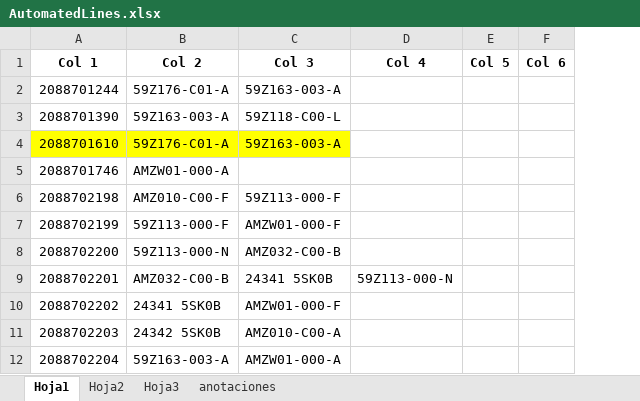
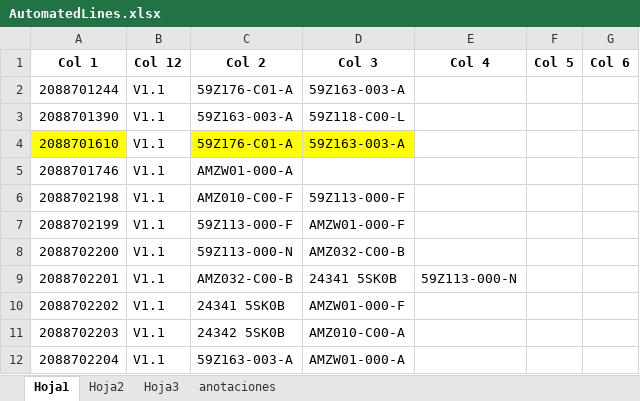
Before and after one commit to moisesrmz/WebAppLineFinder, an Excel workbook: backend/data/AutomatedLines.xlsx, sheet Hoja1, drawn as a sheet; only a part is shown; values as stored, in another font and other column widths than the file's, no borders; table styles not drawn; the diff names each change by its address in the sheet, - before the commit and + after, or states it on an @@ line.

```diff
--- a/backend/data/AutomatedLines.xlsx (sheet Hoja1)
+++ b/backend/data/AutomatedLines.xlsx (sheet Hoja1)
+column B (Col 12), rows 2-12: all V1.1
```
Also changed, not shown: 1 other file.
